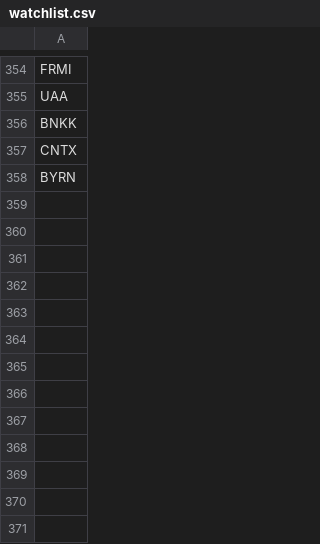
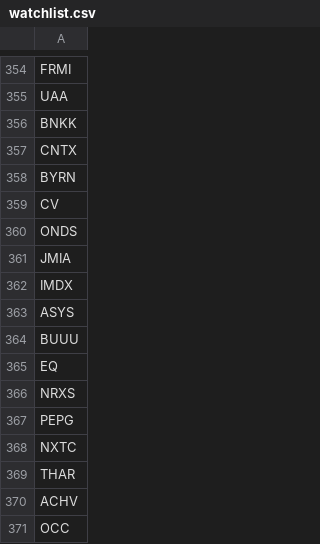
Before and after one commit to ddanyro/market-scanner, a CSV file: watchlist.csv, drawn as a sheet; only a part is shown, gaps mark what is left out.

Commit message:
chore(watchlist): add 13 new stocks (40 provided, 27 duplicates)

```diff
--- a/watchlist.csv
+++ b/watchlist.csv
@@ -358 +358,14 @@ CNTX
 BYRN
+CV
+ONDS
+JMIA
+IMDX
+ASYS
+BUUU
+EQ
+NRXS
+PEPG
+NXTC
+THAR
+ACHV
+OCC
```
